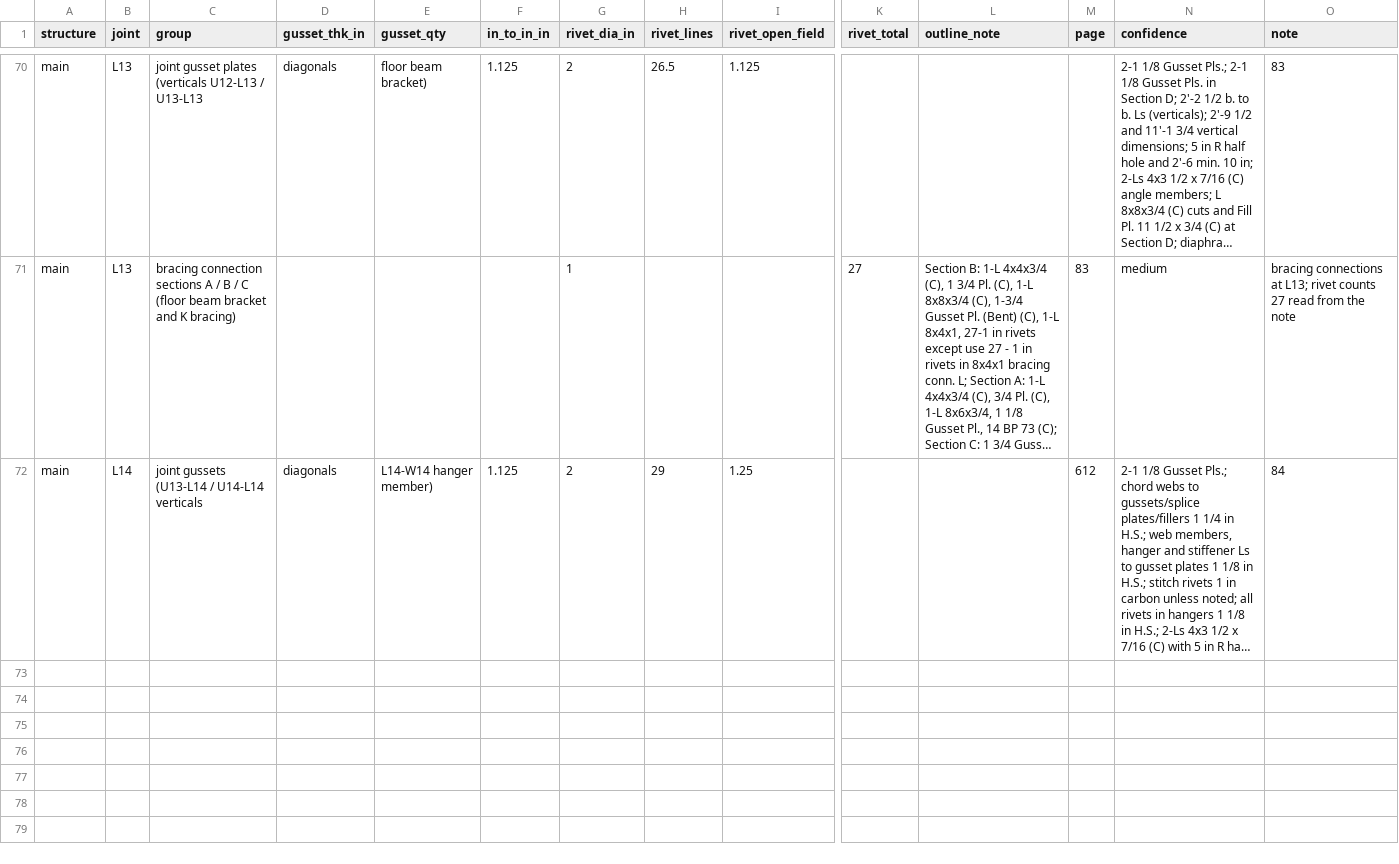
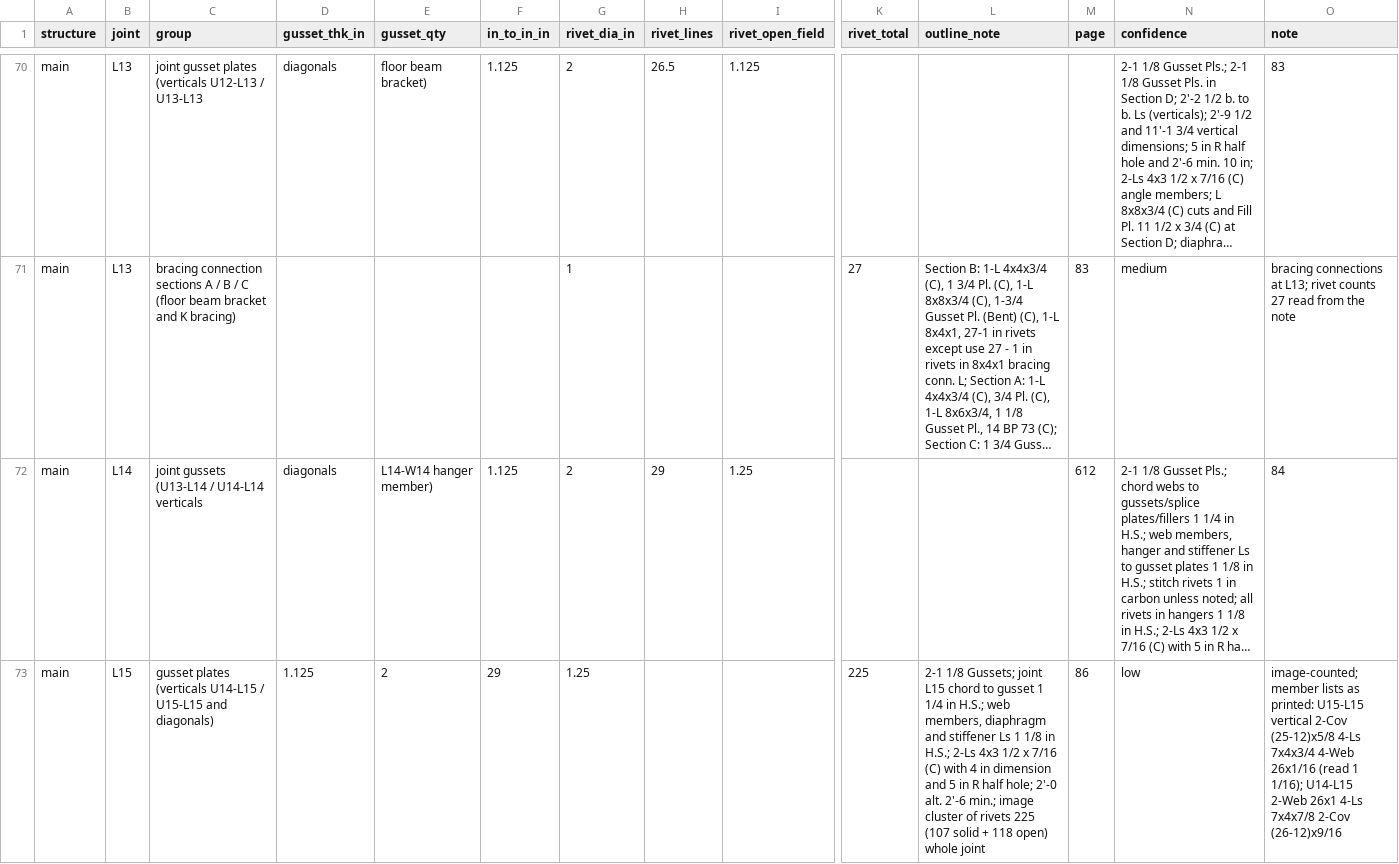
Before and after one commit to jefswat/Steel-Bridge-Bim, a CSV file: docs/plan-data/ptc-delaware-river/connections/gussets.csv, drawn as a sheet; only a part is shown, gaps mark what is left out; long unchanged cells end in …; rows hold the shown columns only; the diff covers the shown part only; the diff names each change by its address in the sheet, - before the commit and + after, or states it on an @@ line.

```diff
--- a/docs/plan-data/ptc-delaware-river/connections/gussets.csv
+++ b/docs/plan-data/ptc-delaware-river/connections/gussets.csv
+row 73: main | L15 | gusset plates (verticals U14-L15 / U15-L15 and diagonals) | 1.125 | 2 | 29 | 1.25 |  |  | 225 | 2-1 1/8 Gussets; joint L15 chord to gusset 1 1/4 in H.S.; web members, diaphragm and stiffener Ls 1 1/8 in H.S.; 2-Ls 4x3 1/2 x 7/16 (C) with 4 in dimension and 5 in R half hole; 2'-0 alt. 2'-6 min.; image cluster of rivets 225 (107 solid + 118 open) whole joint | 86 | low | image-counted; member lists as printed: U15-L15 vertical 2-Cov (25-12)x5/8 4-Ls 7x4x3/4 4-Web 26x1/16 (read 1 1/16); U14-L15 2-Web 26x1 4-Ls 7x4x7/8 2-Cov (26-12)x9/16
```
Also changed, not shown: 2 added rows elsewhere in this file, docs/plan-data/ptc-delaware-river/connections/splices.csv.
